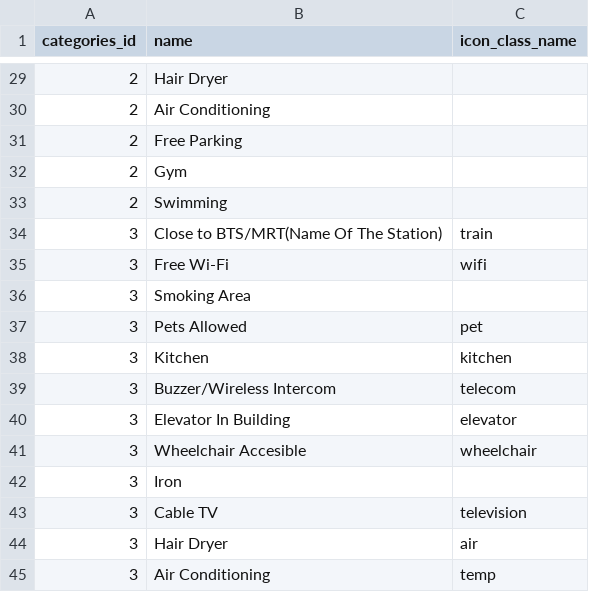
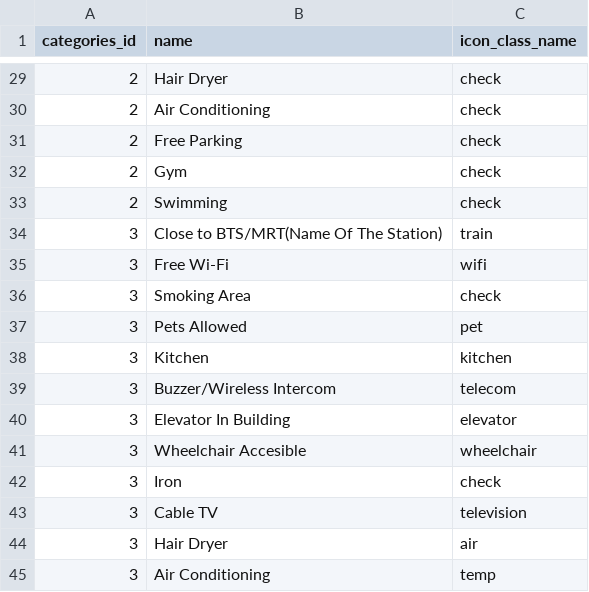
Before and after one commit to arukpupatee/hour-space, a CSV file: csv_database/[AngelHack] Everything HourSpace - db_space_amenities.csv, drawn as a sheet; only a part is shown, gaps mark what is left out; the diff covers the shown part only.

```diff
--- a/csv_database/[AngelHack] Everything HourSpace - db_space_amenities.csv
+++ b/csv_database/[AngelHack] Everything HourSpace - db_space_amenities.csv
@@ -29,9 +29,9 @@ categories_id,name,icon_class_name
-2,Hair Dryer,
-2,Air Conditioning,
-2,Free Parking,
-2,Gym ,
-2,Swimming,
+2,Hair Dryer,check
+2,Air Conditioning,check
+2,Free Parking,check
+2,Gym ,check
+2,Swimming,check
 3,Close to BTS/MRT(Name Of The Station),train
 3,Free Wi-Fi,wifi
-3,Smoking Area,
+3,Smoking Area,check
 3,Pets Allowed,pet
@@ -41,3 +41,3 @@ categories_id,name,icon_class_name
 3,Wheelchair Accesible ,wheelchair
-3,Iron,
+3,Iron,check
 3,Cable TV,television
```
Also changed, not shown: 27 edited cells elsewhere in this file, 4 other files.
